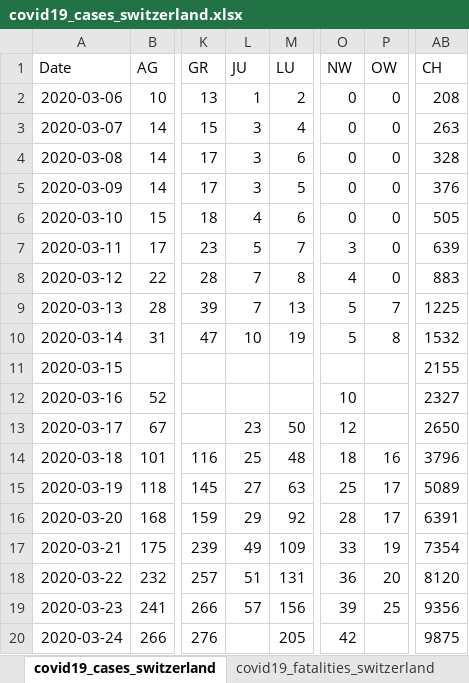
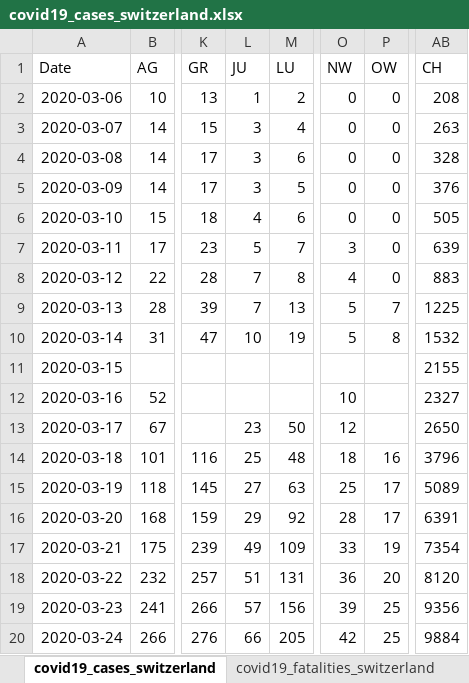
Before and after one commit to stat1x/covid19-cases-switzerland, an Excel workbook: covid19_cases_switzerland.xlsx, sheet covid19_cases_switzerland, drawn as a sheet; only a part is shown, gaps mark what is left out; values as stored, in another font and other column widths than the file's, no borders; the diff names each change by its address in the sheet, - before the commit and + after, or states it on an @@ line.

```diff
--- a/covid19_cases_switzerland.xlsx (sheet covid19_cases_switzerland)
+++ b/covid19_cases_switzerland.xlsx (sheet covid19_cases_switzerland)
-L20 (JU): (empty)
+L20 (JU): 66
-P20 (OW): (empty)
+P20 (OW): 25
-AB20 (CH): 9875
+AB20 (CH): 9884
```
Also changed, not shown: sheet covid19_fatalities_switzerland, 4 other files.
